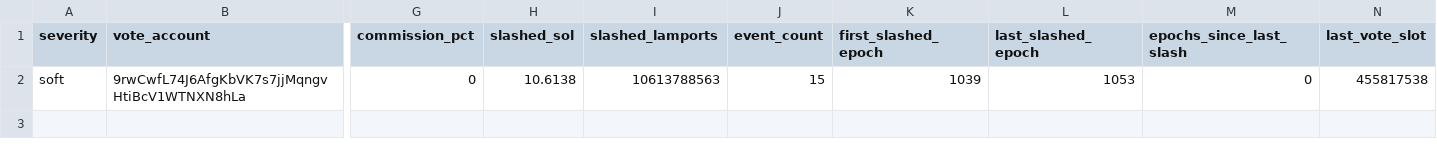
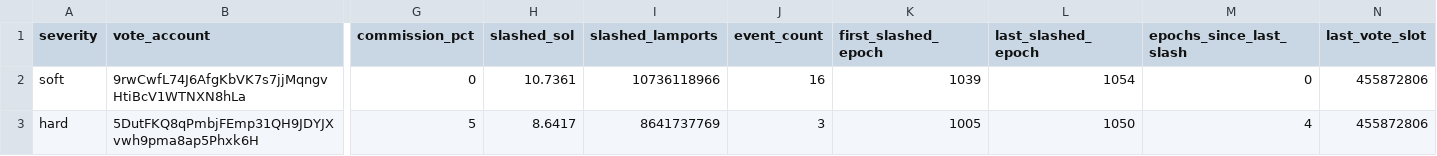
Before and after one commit to ryanSherry/marinade_blacklist, a CSV file: data/blacklist.csv, drawn as a sheet; only a part is shown, gaps mark what is left out; rows hold the shown columns only; the diff names each change by its address in the sheet, - before the commit and + after, or states it on an @@ line.

```diff
--- a/data/blacklist.csv
+++ b/data/blacklist.csv
-H2 (slashed_sol): 10.6138
+H2 (slashed_sol): 10.7361
-I2 (slashed_lamports): 10613788563
+I2 (slashed_lamports): 10736118966
-J2 (event_count): 15
+J2 (event_count): 16
-L2 (last_slashed_epoch): 1053
+L2 (last_slashed_epoch): 1054
-N2 (last_vote_slot): 455817538
+N2 (last_vote_slot): 455872806
+row 3: hard | 5DutFKQ8qPmbjFEmp31QH9JDYJXvwh9pma8ap5Phxk6H | 5 | 8.6417 | 8641737769 | 3 | 1005 | 1050 | 4 | 455872806
```
Also changed, not shown: 13 other files.
